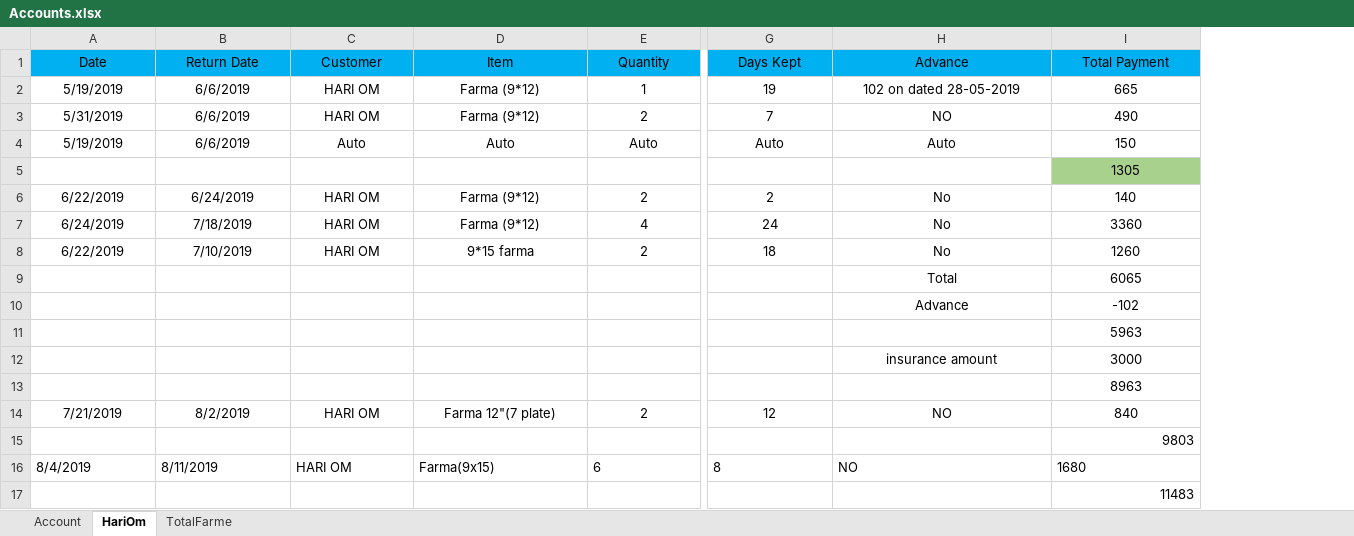
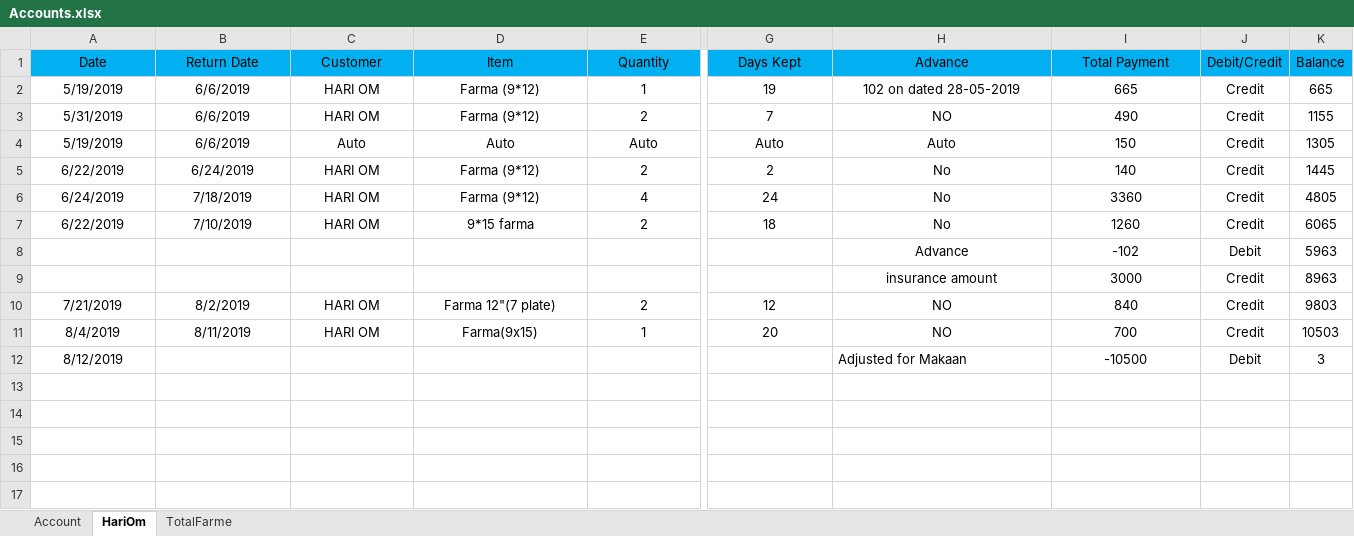
Before and after one commit to SagarArora01/FarmaBusinessAccount, an Excel workbook: Accounts.xlsx, sheet HariOm, drawn as a sheet; only a part is shown, gaps mark what is left out; values as stored, in another font and other column widths than the file's, no borders; removed rows and columns are numbered as before the commit, all else as after; rows hold the shown columns only; the diff covers the shown part only; the diff names each change by its address in the sheet, - before the commit and + after, or states it on an @@ line.

Commit message:
12Aug2019 Commit

```diff
--- a/Accounts.xlsx (sheet HariOm)
+++ b/Accounts.xlsx (sheet HariOm)
+column J (Debit/Credit), rows 2-11: Credit | Credit | Credit | Credit | Credit | Credit | Debit | Credit | Credit | Credit
+column K (Balance), rows 2-11: 665 | 1155 | 1305 | 1445 | 4805 | 6065 | 5963 | 8963 | 9803 | 10503
-row 5:  |  |  |  |  |  |  | 1305
-row 9:  |  |  |  |  |  | Total | 6065
-row 11:  |  |  |  |  |  |  | 5963
-row 13:  |  |  |  |  |  |  | 8963
-row 15:  |  |  |  |  |  |  | 9803
-A11:I11 alignment: left
+A11:I11 alignment: center
-E11 (Quantity): 6
+E11 (Quantity): 1
-G11 (Days Kept): 8
+G11 (Days Kept): 20
-I11 (Total Payment): 1680
+I11 (Total Payment): 700
-row 17:  |  |  |  |  |  |  | 11483
+row 12: 8/12/2019 |  |  |  |  |  | Adjusted for Makaan | -10500 | Debit | 3
```
Also changed, not shown: cell formats elsewhere in this sheet, formulas that keep their value.
